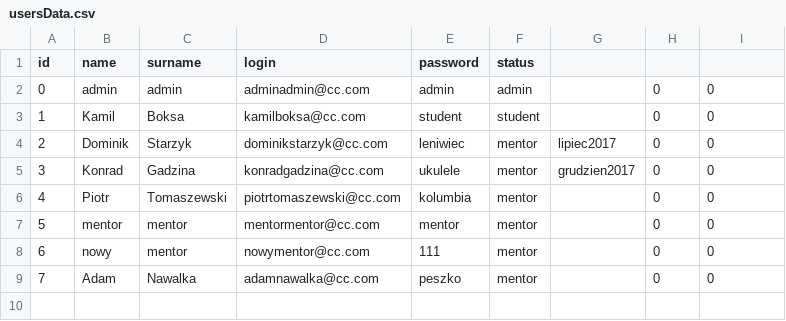
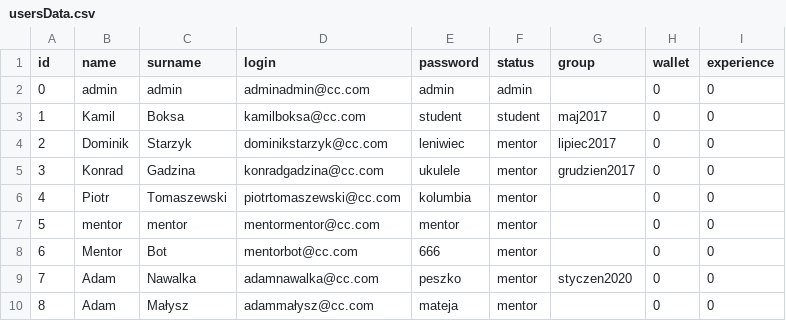
Before and after one commit to LMalko/Queststore, a CSV file: csv/usersData.csv, drawn as a sheet.

```diff
--- a/csv/usersData.csv
+++ b/csv/usersData.csv
@@ -1,4 +1,4 @@
-id,name,surname,login,password,status
+id,name,surname,login,password,status,group,wallet,experience
 0,admin,admin,adminadmin@cc.com,admin,admin,,0,0
-1,Kamil,Boksa,kamilboksa@cc.com,student,student,,0,0
+1,Kamil,Boksa,kamilboksa@cc.com,student,student,maj2017,0,0
 2,Dominik,Starzyk,dominikstarzyk@cc.com,leniwiec,mentor,lipiec2017,0,0
@@ -7,3 +7,4 @@ id,name,surname,login,password,status
 5,mentor,mentor,mentormentor@cc.com,mentor,mentor,,0,0
-6,nowy,mentor,nowymentor@cc.com,111,mentor,,0,0
-7,Adam,Nawalka,adamnawalka@cc.com,peszko,mentor,,0,0
+6,Mentor,Bot,mentorbot@cc.com,666,mentor,,0,0
+7,Adam,Nawalka,adamnawalka@cc.com,peszko,mentor,styczen2020,0,0
+8,Adam,Małysz,adammałysz@cc.com,mateja,mentor,,0,0
```
Also changed, not shown: 2 other files.
